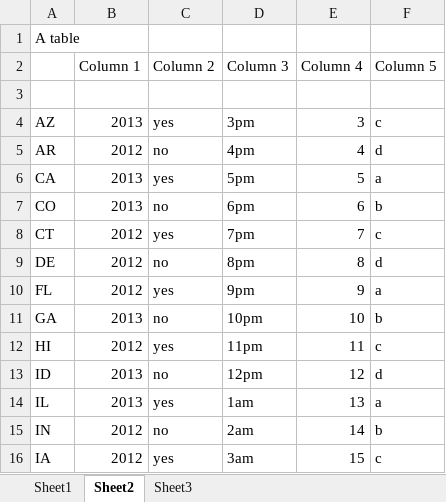
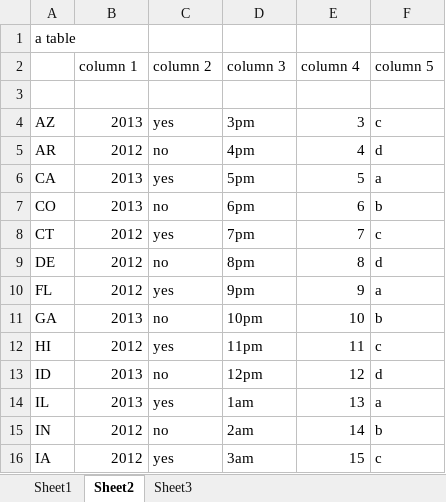
Before and after one commit to raymondnoonan/Mpropulator, an Excel workbook: test_inputs/out3.xlsx, sheet Sheet2, drawn as a sheet; values as stored, in another font and other column widths than the file's, no borders; the diff names each change by its address in the sheet, - before the commit and + after, or states it on an @@ line.

```diff
--- a/test_inputs/out3.xlsx (sheet Sheet2)
+++ b/test_inputs/out3.xlsx (sheet Sheet2)
-A1: A table
+A1: a table
-B2: Column 1
+B2: column 1
-C2: Column 2
+C2: column 2
-D2: Column 3
+D2: column 3
-E2: Column 4
+E2: column 4
-F2: Column 5
+F2: column 5
```
Also changed, not shown: sheet Sheet1, 3 other files.
